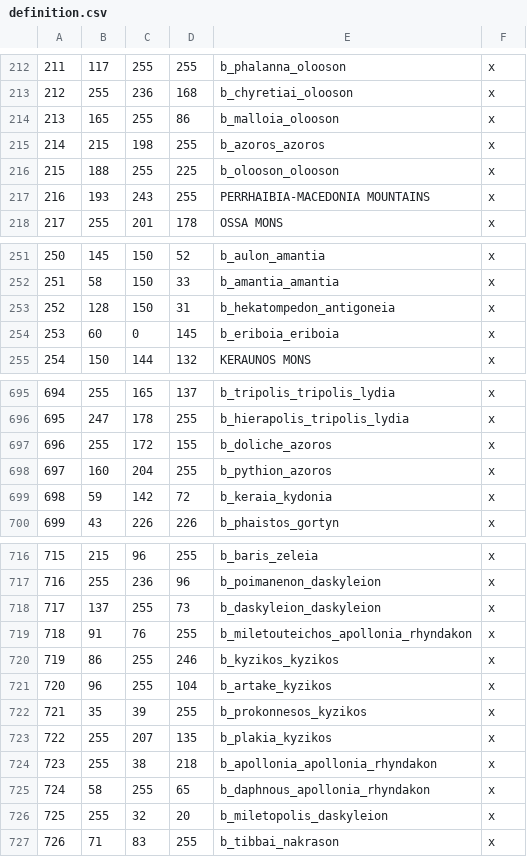
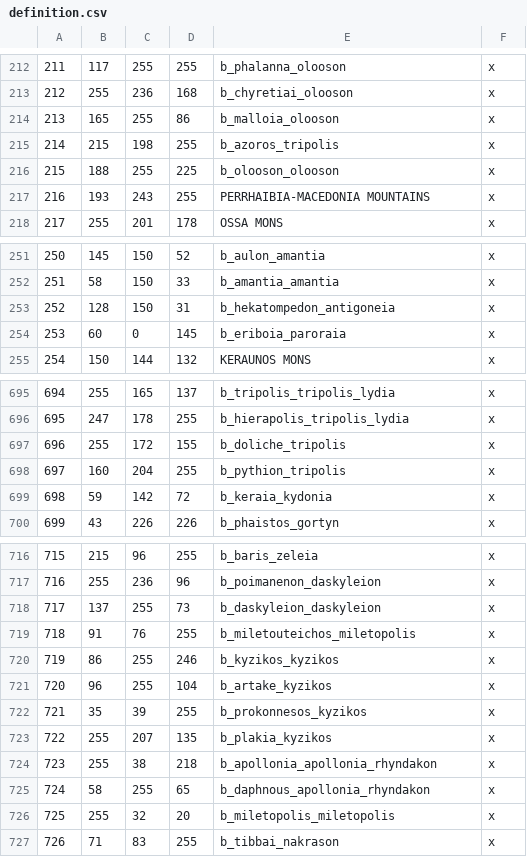
Before and after one commit to rickinator9/ApotheosisTheHellenisticAge, a CSV file: map_data/definition.csv, drawn as a sheet; only a part is shown, gaps mark what is left out; the diff covers the shown part only.

```diff
--- a/map_data/definition.csv
+++ b/map_data/definition.csv
@@ -214,3 +214,3 @@
 213;165;255;86;b_malloia_olooson;x
-214;215;198;255;b_azoros_azoros;x
+214;215;198;255;b_azoros_tripolis;x
 215;188;255;225;b_olooson_olooson;x
@@ -253,3 +253,3 @@
 252;128;150;31;b_hekatompedon_antigoneia;x
-253;60;0;145;b_eriboia_eriboia;x
+253;60;0;145;b_eriboia_paroraia;x
 254;150;144;132;KERAUNOS MONS;x
@@ -696,4 +696,4 @@
 695;247;178;255;b_hierapolis_tripolis_lydia;x
-696;255;172;155;b_doliche_azoros;x
-697;160;204;255;b_pythion_azoros;x
+696;255;172;155;b_doliche_tripolis;x
+697;160;204;255;b_pythion_tripolis;x
 698;59;142;72;b_keraia_kydonia;x
@@ -718,3 +718,3 @@
 717;137;255;73;b_daskyleion_daskyleion;x
-718;91;76;255;b_miletouteichos_apollonia_rhyndakon;x
+718;91;76;255;b_miletouteichos_miletopolis;x
 719;86;255;246;b_kyzikos_kyzikos;x
@@ -725,3 +725,3 @@
 724;58;255;65;b_daphnous_apollonia_rhyndakon;x
-725;255;32;20;b_miletopolis_daskyleion;x
+725;255;32;20;b_miletopolis_miletopolis;x
 726;71;83;255;b_tibbai_nakrason;x
```
Also changed, not shown: 27 edited cells elsewhere in this file, 19 other files.
